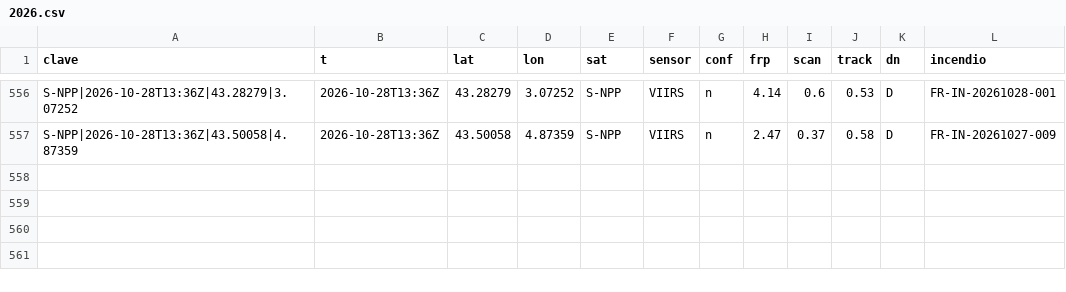
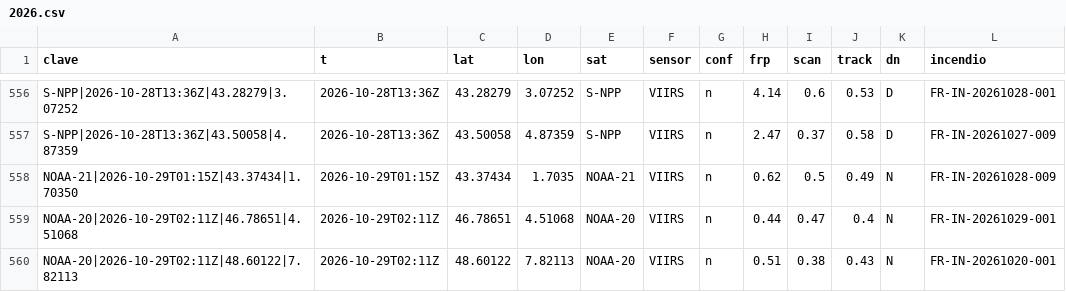
Before and after one commit to Asensio94/vigia-incendios, a CSV file: data/fr/focos/2026.csv, drawn as a sheet; only a part is shown, gaps mark what is left out.

```diff
--- a/data/fr/focos/2026.csv
+++ b/data/fr/focos/2026.csv
@@ -557 +557,4 @@ S-NPP|2026-10-28T13:36Z|43.28279|3.07252,2026-10-28T13:36Z,43.28279,3.07252,S-NP
 S-NPP|2026-10-28T13:36Z|43.50058|4.87359,2026-10-28T13:36Z,43.50058,4.87359,S-NPP,VIIRS,n,2.47,0.37,0.58,D,FR-IN-20261027-009
+NOAA-21|2026-10-29T01:15Z|43.37434|1.70350,2026-10-29T01:15Z,43.37434,1.7035,NOAA-21,VIIRS,n,0.62,0.5,0.49,N,FR-IN-20261028-009
+NOAA-20|2026-10-29T02:11Z|46.78651|4.51068,2026-10-29T02:11Z,46.78651,4.51068,NOAA-20,VIIRS,n,0.44,0.47,0.4,N,FR-IN-20261029-001
+NOAA-20|2026-10-29T02:11Z|48.60122|7.82113,2026-10-29T02:11Z,48.60122,7.82113,NOAA-20,VIIRS,n,0.51,0.38,0.43,N,FR-IN-20261020-001
```
Also changed, not shown: data/focos/2026.csv, 6 other files.
